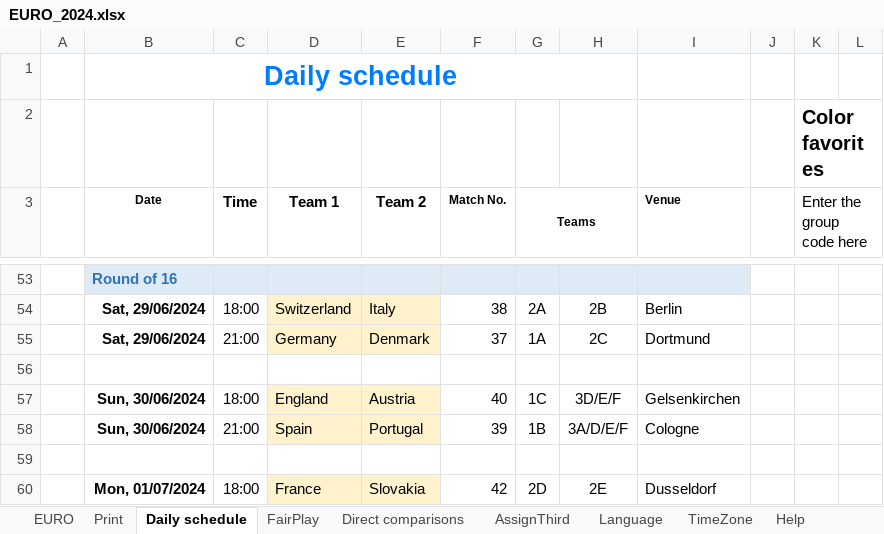
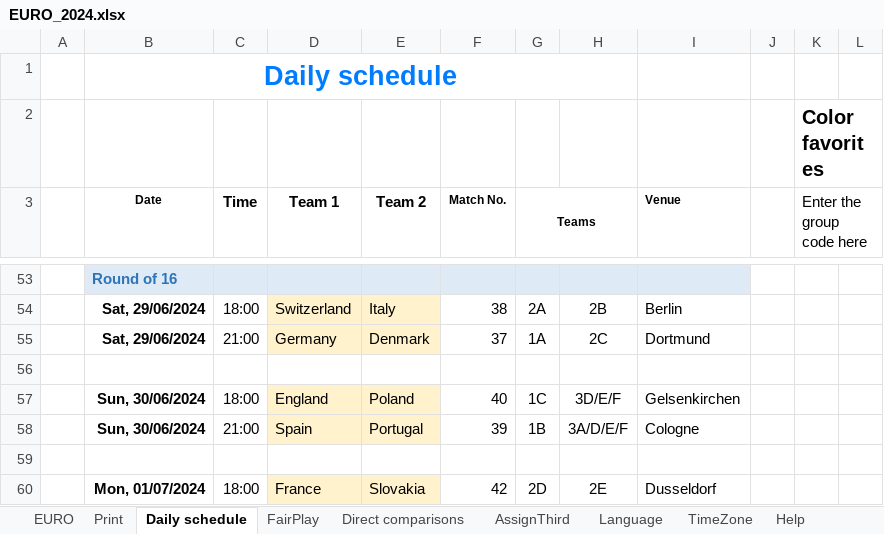
Before and after one commit to itayassor236/EuroCopa_24, an Excel workbook: backend/excels/EURO_2024.xlsx, sheet Daily schedule, drawn as a sheet; only a part is shown, gaps mark what is left out; values as stored, in another font and other column widths than the file's, no borders; conditional formats not drawn; the diff names each change by its address in the sheet, - before the commit and + after, or states it on an @@ line.

```diff
--- a/backend/excels/EURO_2024.xlsx (sheet Daily schedule)
+++ b/backend/excels/EURO_2024.xlsx (sheet Daily schedule)
-E57 (Team 2): Austria
+E57 (Team 2): Poland
```
Also changed, not shown: sheet Direct comparisons, sheet Print, sheet EURO, formulas that keep their value, hidden cells, backend/excels/euro2024_players.xlsx.
